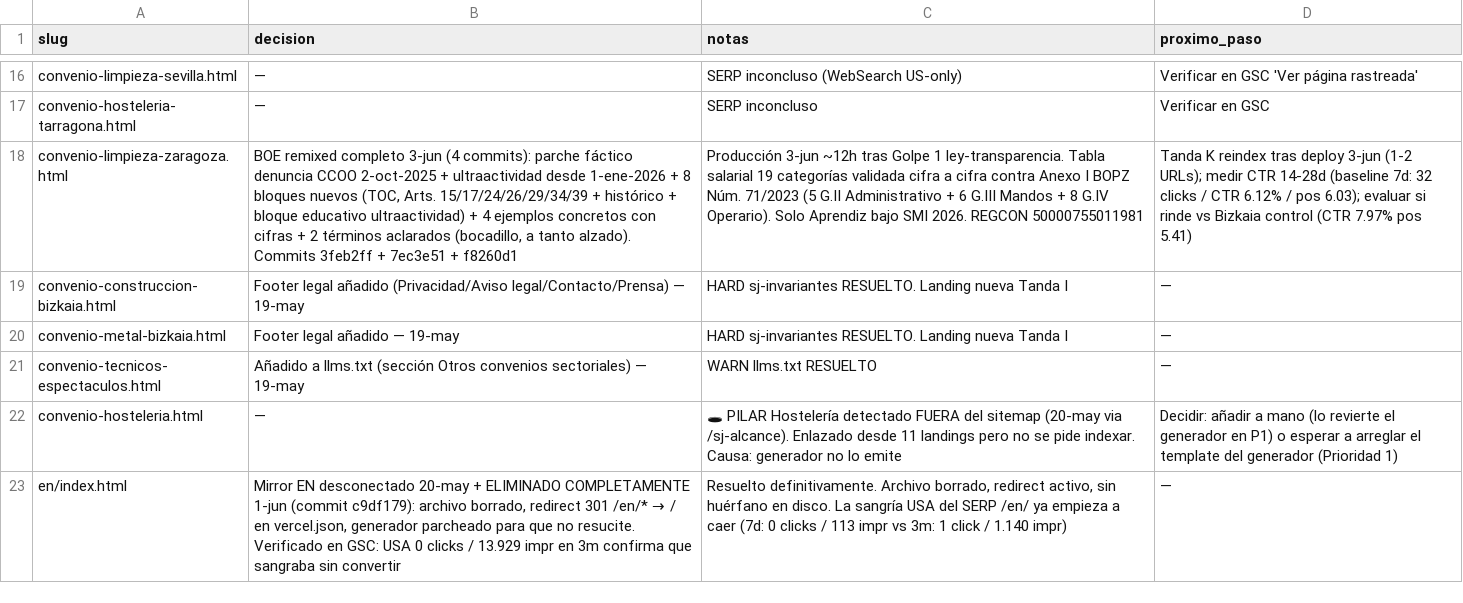
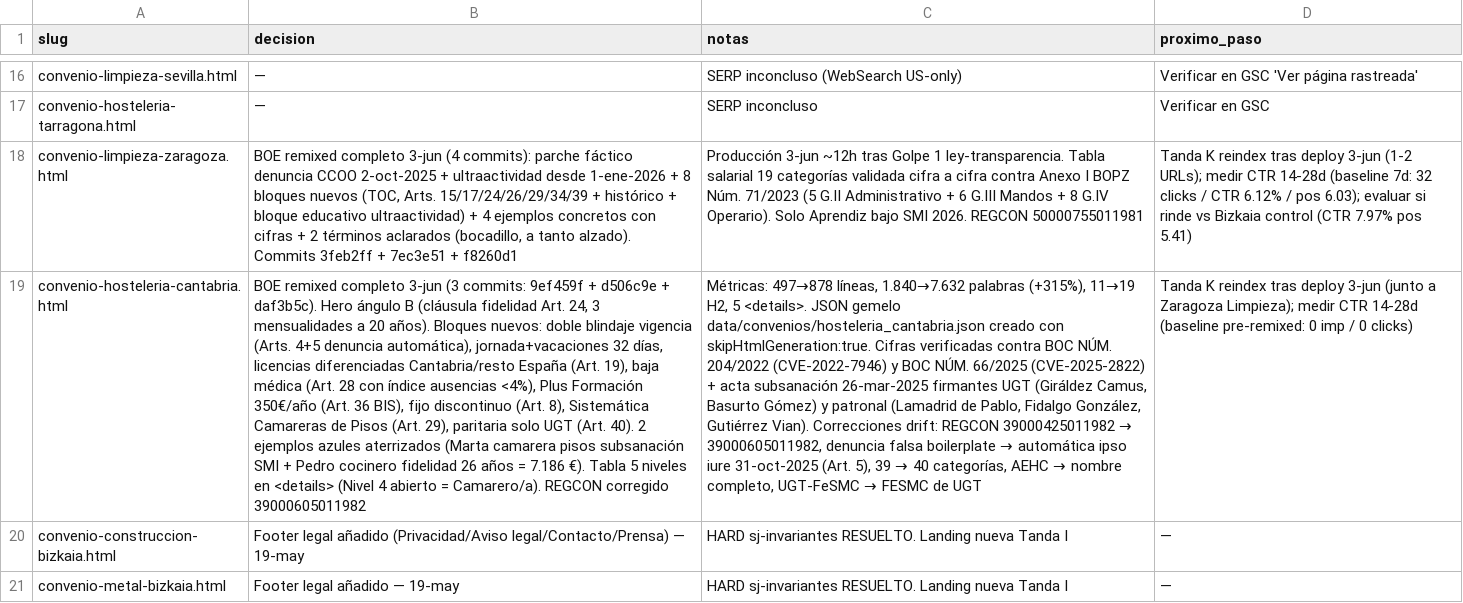
Before and after one commit to unzuetat/salariojusto, a CSV file: data/landings-notas.csv, drawn as a sheet; only a part is shown, gaps mark what is left out; the shorter side is filled out with more unchanged rows; the diff names each change by its address in the sheet, - before the commit and + after, or states it on an @@ line.

Commit message:
chore(notas): añadir fila Cantabria a landings-notas.csv tras BOE remixed completo
Capa humana del dashboard: decisión y próximo paso (Tanda K reindex junto a Zaragoza).

```diff
--- a/data/landings-notas.csv
+++ b/data/landings-notas.csv
+row 19: convenio-hosteleria-cantabria.html | BOE remixed completo 3-jun (3 commits: 9ef459f + d506c9e + daf3b5c). Hero ángulo B (cláusula fidelidad Art. 24, 3 mensualidades a 20 años). Bloques nuevos: doble blindaje vigencia (Arts. 4+5 denuncia automática), jornada+vacaciones 32 días, licencias diferenciadas Cantabria/resto España (Art. 19), baja médica (Art. 28 con índice ausencias <4%), Plus Formación 350€/año (Art. 36 BIS), fijo discontinuo (Art. 8), Sistemática Camareras de Pisos (Art. 29), paritaria solo UGT (Art. 40). 2 ejemplos azules aterrizados (Marta camarera pisos subsanación SMI + Pedro cocinero fidelidad 26 años = 7.186 €). Tabla 5 niveles en <details> (Nivel 4 abierto = Camarero/a). REGCON corregido 39000605011982 | Métricas: 497→878 líneas, 1.840→7.632 palabras (+315%), 11→19 H2, 5 <details>. JSON gemelo data/convenios/hosteleria_cantabria.json creado con skipHtmlGeneration:true. Cifras verificadas contra BOC NÚM. 204/2022 (CVE-2022-7946) y BOC NÚM. 66/2025 (CVE-2025-2822) + acta subsanación 26-mar-2025 firmantes UGT (Giráldez Camus, Basurto Gómez) y patronal (Lamadrid de Pablo, Fidalgo González, Gutiérrez Vian). Correcciones drift: REGCON 39000425011982 → 39000605011982, denuncia falsa boilerplate → automática ipso iure 31-oct-2025 (Art. 5), 39 → 40 categorías, AEHC → nombre completo, UGT-FeSMC → FESMC de UGT | Tanda K reindex tras deploy 3-jun (junto a Zaragoza Limpieza); medir CTR 14-28d (baseline pre-remixed: 0 imp / 0 clicks)
```
